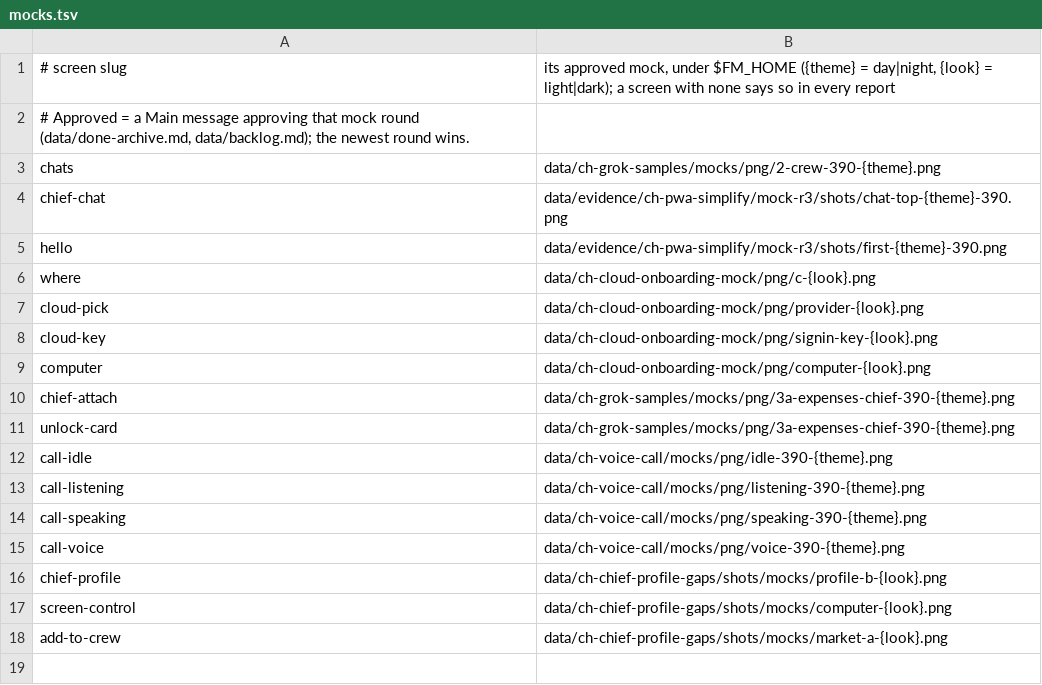
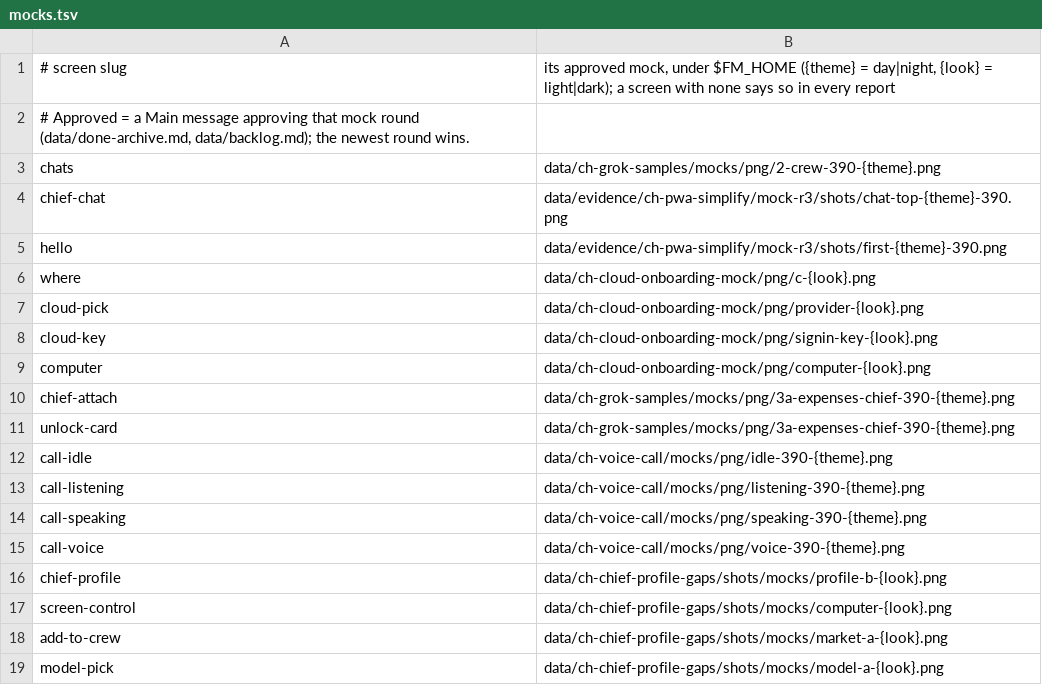
Before and after one commit to umeranjum17/crewhouse, a TSV file: scripts/verify/mocks.tsv, drawn as a sheet; the diff names each change by its address in the sheet, - before the commit and + after, or states it on an @@ line.

```diff
--- a/scripts/verify/mocks.tsv
+++ b/scripts/verify/mocks.tsv
+row 19: model-pick | data/ch-chief-profile-gaps/shots/mocks/model-a-{look}.png
```
Also changed, not shown: 31 other files.
